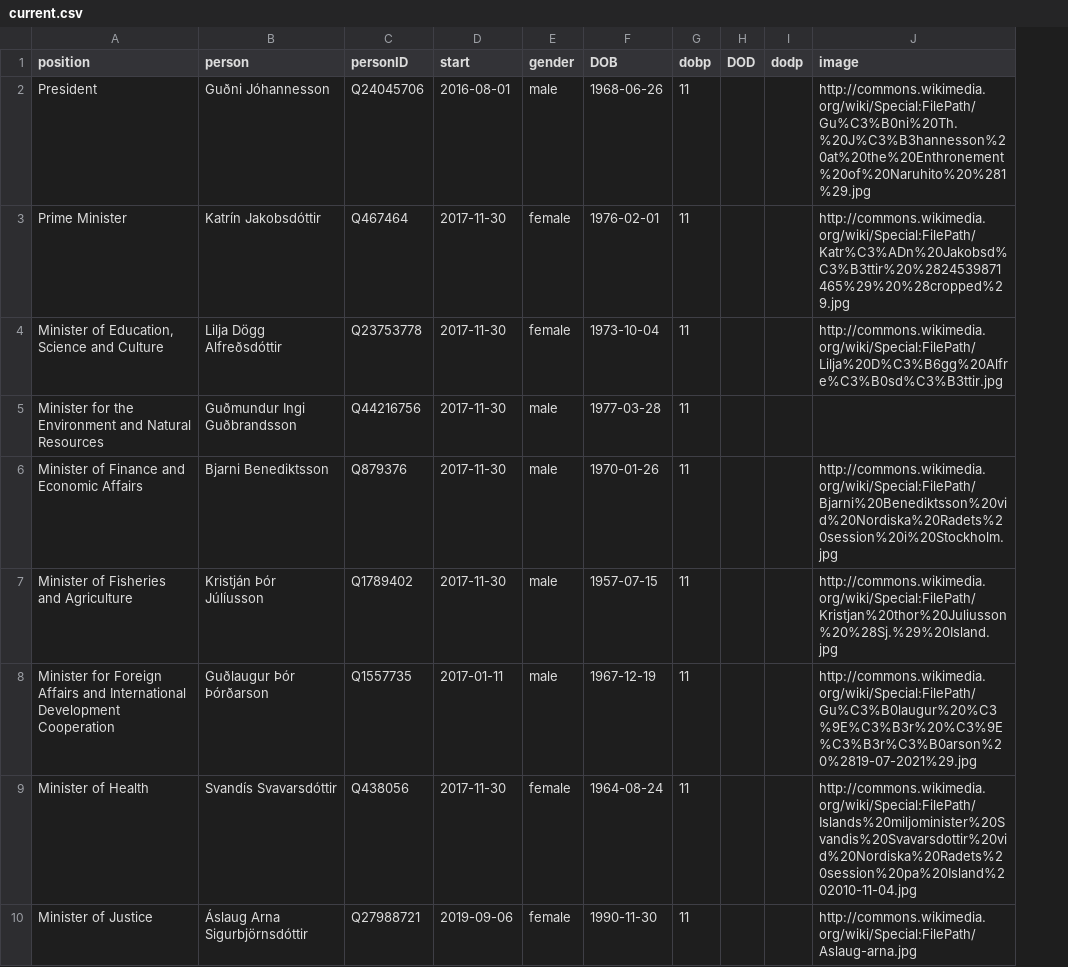
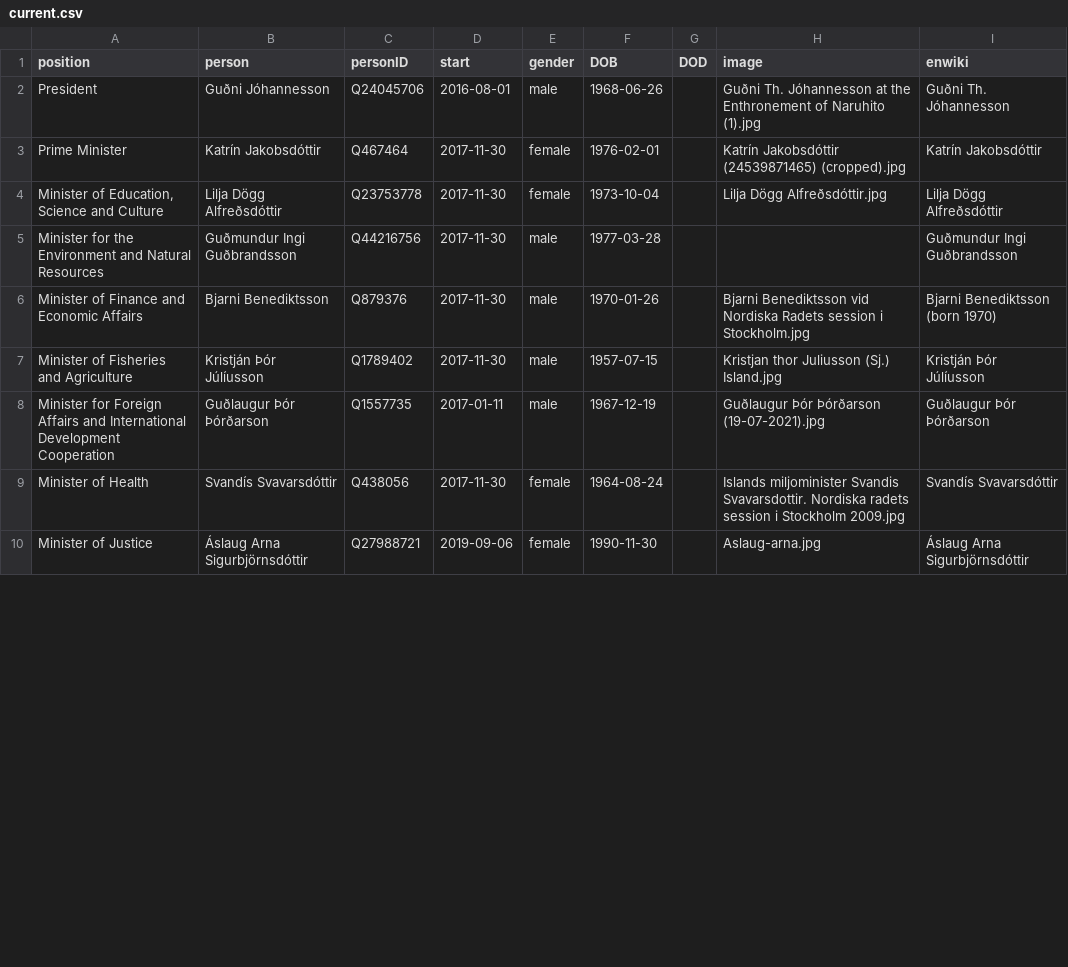
Before and after one commit to Jkudjo/iceland-cabinet, a CSV file: html/current.csv, drawn as a sheet; only a part is shown; removed rows and columns are numbered as before the commit, all else as after; the diff covers the shown part only; the diff names each change by its address in the sheet, - before the commit and + after, or states it on an @@ line.

Commit message:
refresh current.csv

```diff
--- a/html/current.csv
+++ b/html/current.csv
-column G (dobp), rows 2-10: all 11
-column I (dodp), empty
+column I (enwiki), rows 2-10: Guðni Th. Jóhannesson | Katrín Jakobsdóttir | Lilja Dögg Alfreðsdóttir | Guðmundur Ingi Guðbrandsson | Bjarni Benediktsson (born 1970) | Kristján Þór Júlíusson | Guðlaugur Þór Þórðarson | Svandís Svavarsdóttir | Áslaug Arna Sigurbjörnsdóttir
-H2 (image): http://commons.wikimedia.org/wiki/Special:FilePath/Gu%C3%B0ni%20Th.%20J%C3%B3hannesson%20at%20the%20Enthronement%20of%20Naruhito%20%281%29.jpg
+H2 (image): Guðni Th. Jóhannesson at the Enthronement of Naruhito (1).jpg
-H3 (image): http://commons.wikimedia.org/wiki/Special:FilePath/Katr%C3%ADn%20Jakobsd%C3%B3ttir%20%2824539871465%29%20%28cropped%29.jpg
+H3 (image): Katrín Jakobsdóttir (24539871465) (cropped).jpg
-H4 (image): http://commons.wikimedia.org/wiki/Special:FilePath/Lilja%20D%C3%B6gg%20Alfre%C3%B0sd%C3%B3ttir.jpg
+H4 (image): Lilja Dögg Alfreðsdóttir.jpg
-H6 (image): http://commons.wikimedia.org/wiki/Special:FilePath/Bjarni%20Benediktsson%20vid%20Nordiska%20Radets%20session%20i%20Stockholm.jpg
+H6 (image): Bjarni Benediktsson vid Nordiska Radets session i Stockholm.jpg
-H7 (image): http://commons.wikimedia.org/wiki/Special:FilePath/Kristjan%20thor%20Juliusson%20%28Sj.%29%20Island.jpg
+H7 (image): Kristjan thor Juliusson (Sj.) Island.jpg
-H8 (image): http://commons.wikimedia.org/wiki/Special:FilePath/Gu%C3%B0laugur%20%C3%9E%C3%B3r%20%C3%9E%C3%B3r%C3%B0arson%20%2819-07-2021%29.jpg
+H8 (image): Guðlaugur Þór Þórðarson (19-07-2021).jpg
-H9 (image): http://commons.wikimedia.org/wiki/Special:FilePath/Islands%20miljominister%20Svandis%20Svavarsdottir%20vid%20Nordiska%20Radets%20session%20pa%20Island%202010-11-04.jpg
+H9 (image): Islands miljominister Svandis Svavarsdottir. Nordiska radets session i Stockholm 2009.jpg
-H10 (image): http://commons.wikimedia.org/wiki/Special:FilePath/Aslaug-arna.jpg
+H10 (image): Aslaug-arna.jpg
```
Also changed, not shown: 6 edited cells elsewhere in this file.
